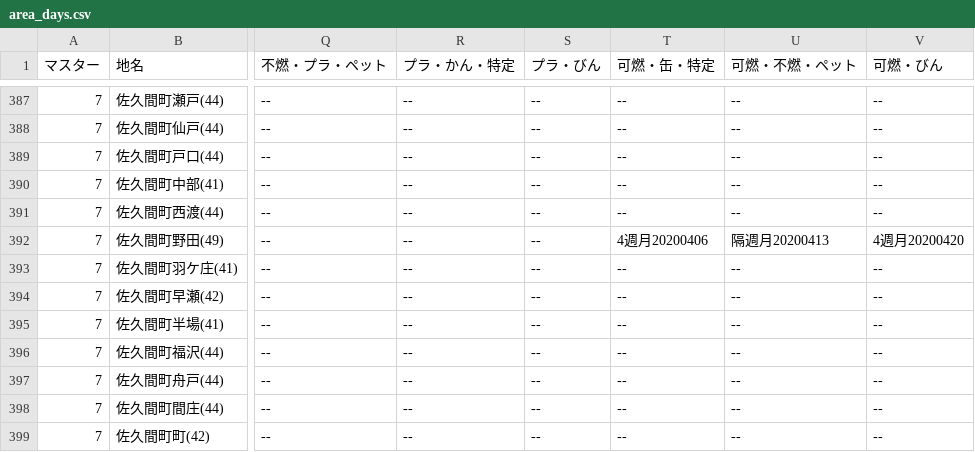
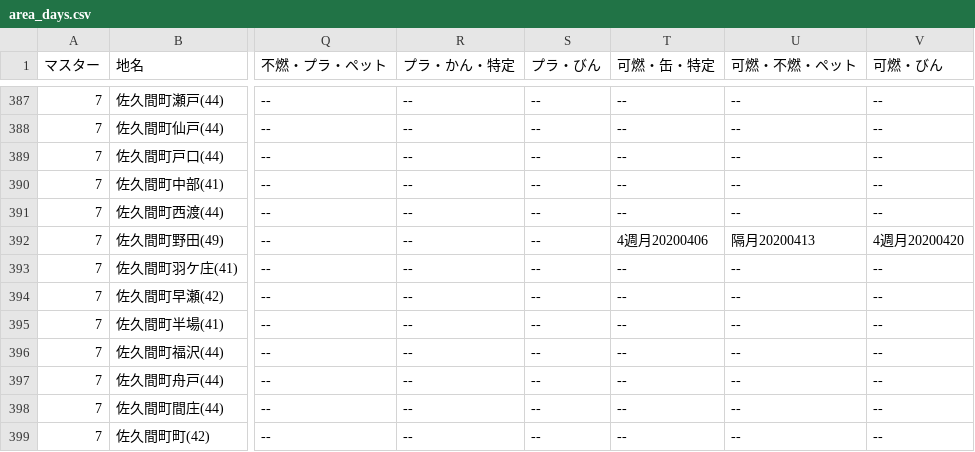
Before and after one commit to Suzuki-n/5374, a CSV file: data/area_days.csv, drawn as a sheet; only a part is shown, gaps mark what is left out; the diff names each change by its address in the sheet, - before the commit and + after, or states it on an @@ line.

Commit message:
Update area_days.csv

```diff
--- a/data/area_days.csv
+++ b/data/area_days.csv
-U392 (可燃・不燃・ペット): 隔週月20200413
+U392 (可燃・不燃・ペット): 隔月20200413
```
